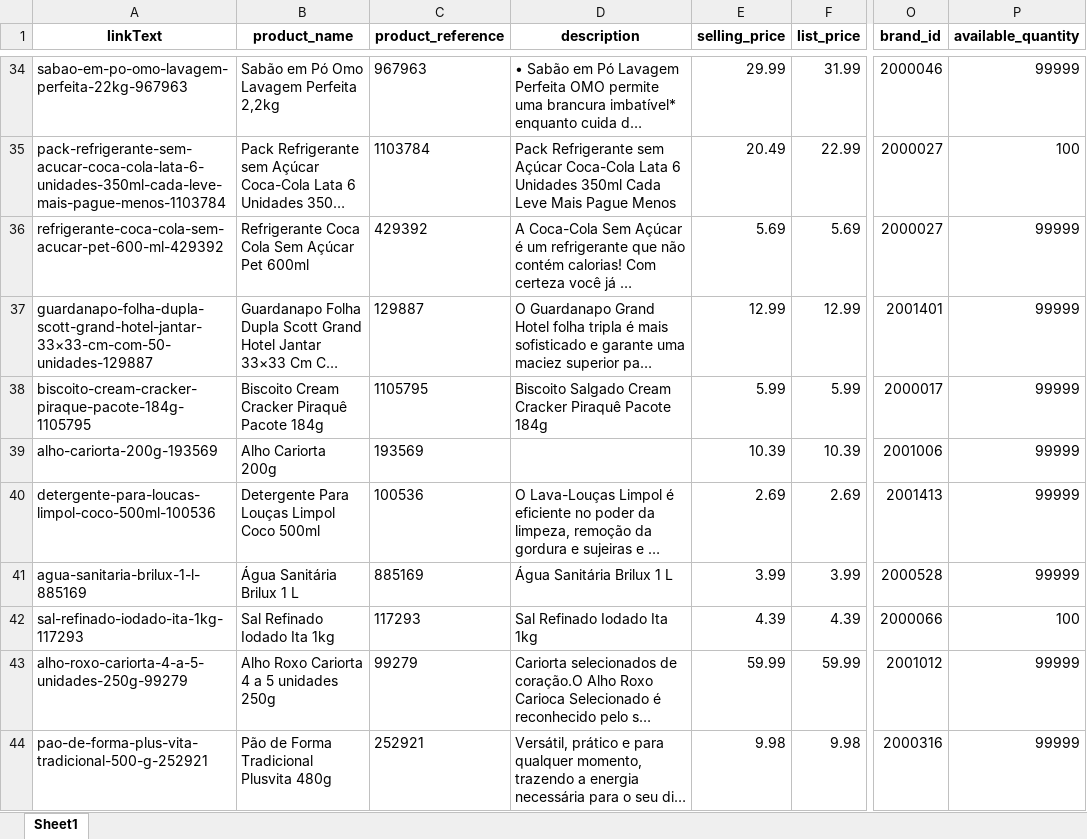
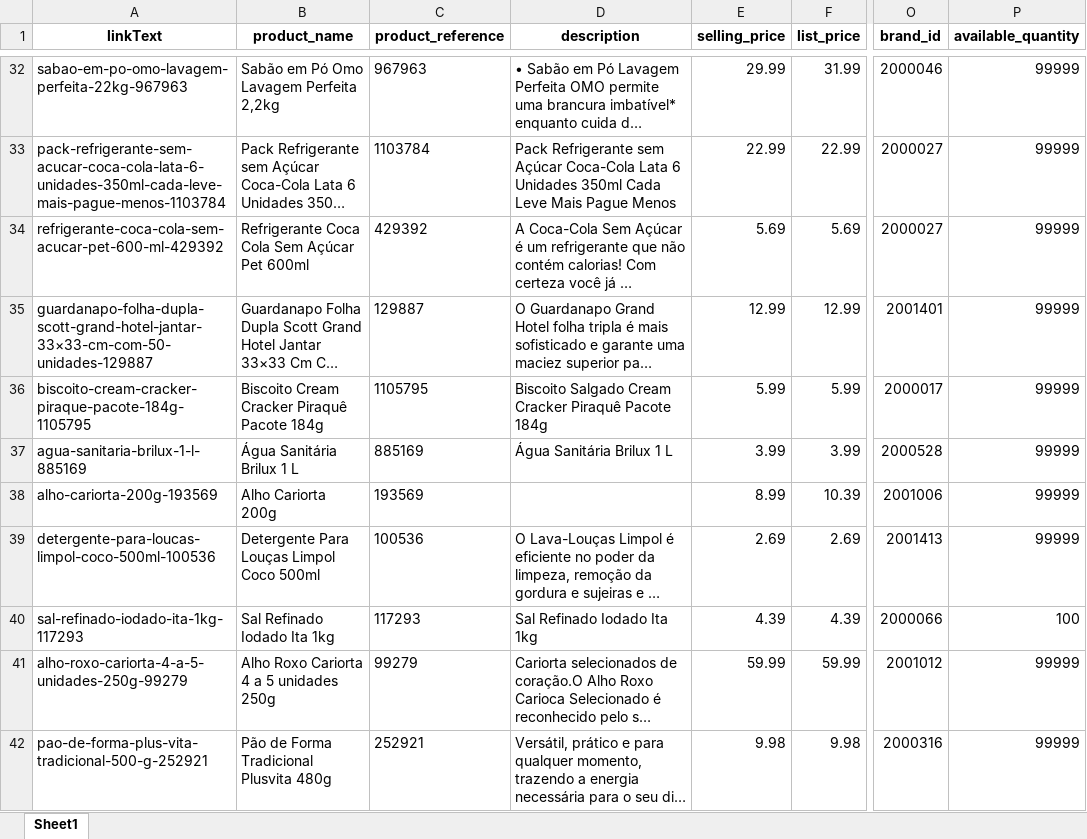
Before and after one commit to lfkopp/monitor_precos, an Excel workbook: zonasul.xlsx, sheet Sheet1, drawn as a sheet; only a part is shown, gaps mark what is left out; long unchanged cells end in …; values as stored, in another font and other column widths than the file's, no borders; addresses are those after the commit; the diff covers the shown part only; the diff names each change by its address in the sheet, - before the commit and + after, or states it on an @@ line.

```diff
--- a/zonasul.xlsx (sheet Sheet1)
+++ b/zonasul.xlsx (sheet Sheet1)
-E33 (selling_price): 20.49
+E33 (selling_price): 22.99
-P33 (available_quantity): 100
+P33 (available_quantity): 99999
@@ row 41 moved to row 37: agua-sanitaria-brilux-1-l-885169 @@
-E38 (selling_price): 10.39
+E38 (selling_price): 8.99
```
Also changed, not shown: 5 added rows, 5 removed rows, 2 moved rows and 9 edited cells elsewhere in this sheet, 2 other files.
